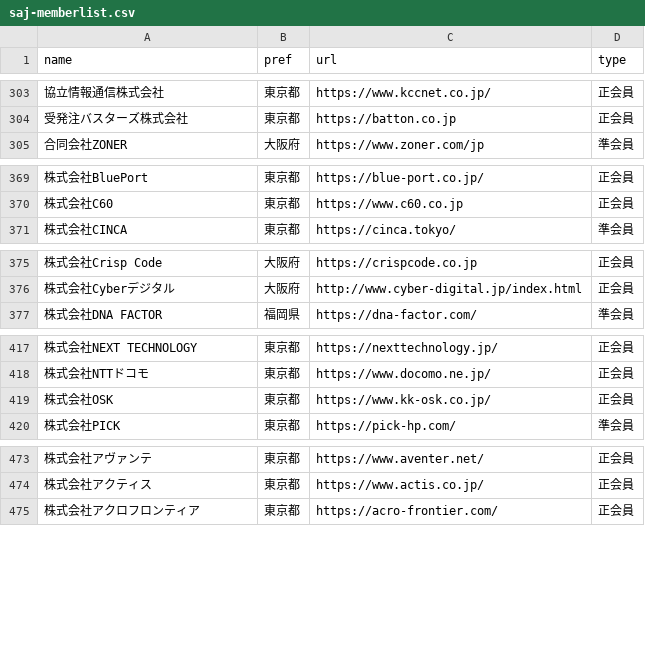
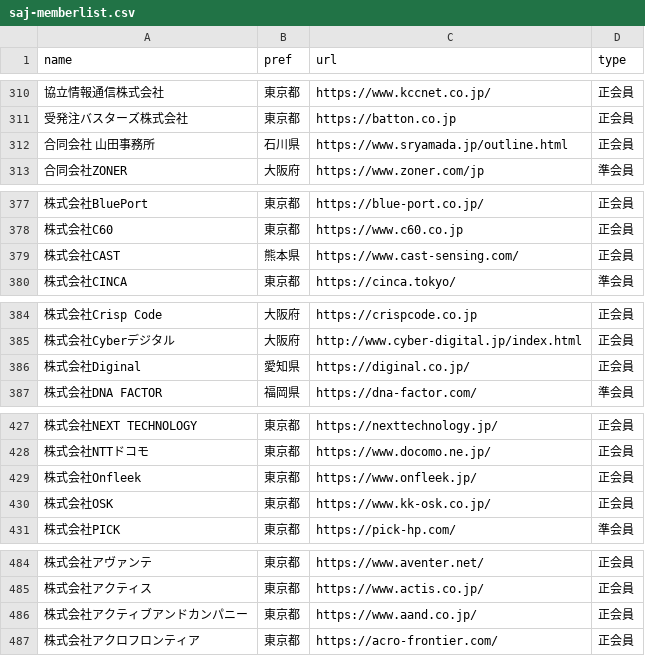
Before and after one commit to code4fukui/opendata-SAJ, a CSV file: saj-memberlist.csv, drawn as a sheet; only a part is shown, gaps mark what is left out; the diff covers the shown part only; the diff names each change by its address in the sheet, - before the commit and + after, or states it on an @@ line.

```diff
--- a/saj-memberlist.csv
+++ b/saj-memberlist.csv
+row 312: 合同会社 山田事務所 | 石川県 | https://www.sryamada.jp/outline.html | 正会員
+row 379: 株式会社CAST | 熊本県 | https://www.cast-sensing.com/ | 正会員
+row 386: 株式会社Diginal | 愛知県 | https://diginal.co.jp/ | 正会員
+row 429: 株式会社Onfleek | 東京都 | https://www.onfleek.jp/ | 正会員
+row 486: 株式会社アクティブアンドカンパニー | 東京都 | https://www.aand.co.jp/ | 正会員
```
Also changed, not shown: 8 added rows and 1 moved row elsewhere in this file.
